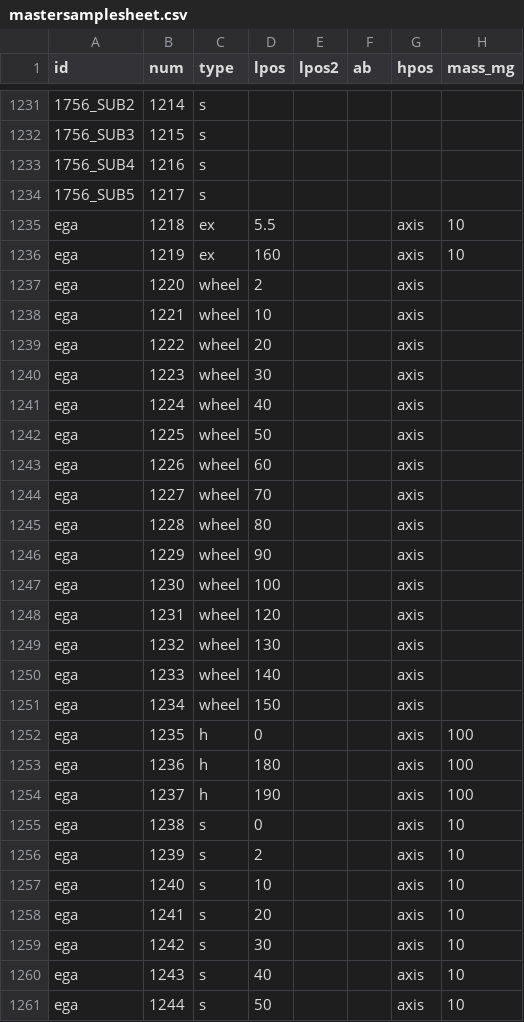
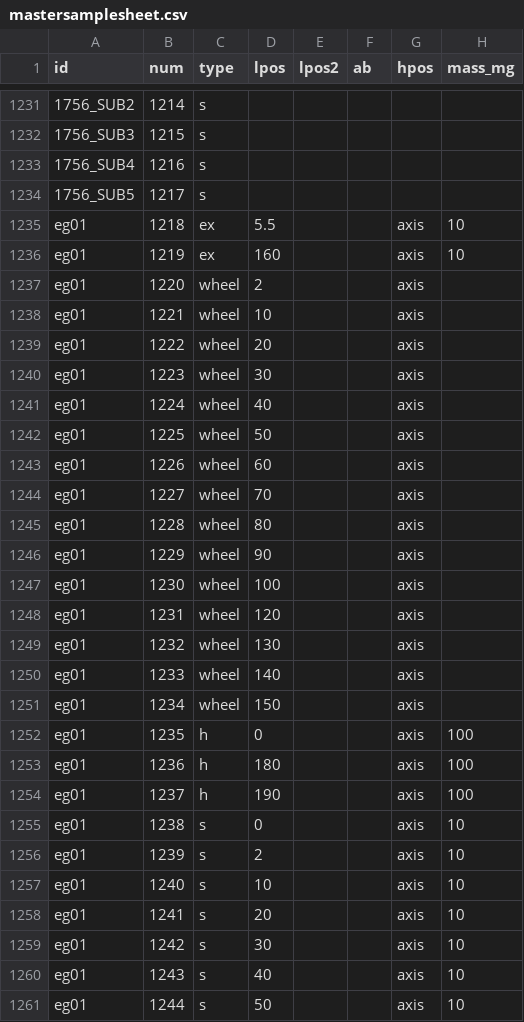
Before and after one commit to williamcioffi/kerasvisualizer, a CSV file: mastersamplesheet.csv, drawn as a sheet; only a part is shown, gaps mark what is left out; the diff covers the shown part only; the diff names each change by its address in the sheet, - before the commit and + after, or states it on an @@ line.

```diff
--- a/mastersamplesheet.csv
+++ b/mastersamplesheet.csv
-A1235:A1261 (id): ega
+A1235:A1261 (id): eg01
```
Also changed, not shown: 110 edited cells elsewhere in this file, masteriso.csv, 6 other files.
